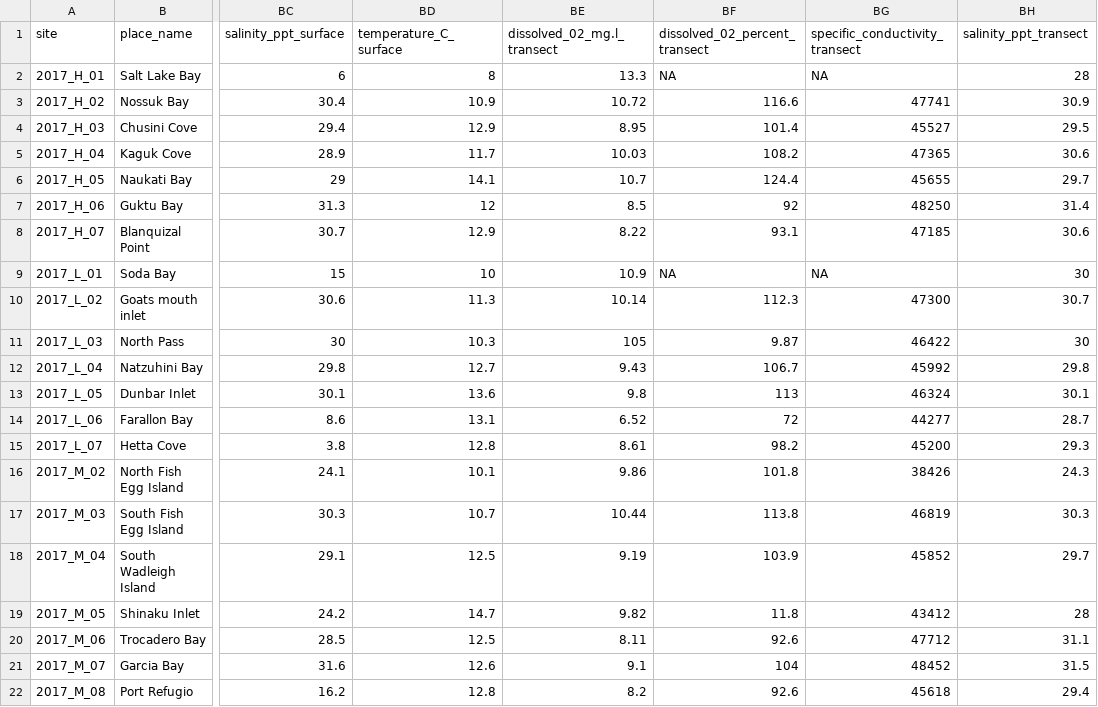
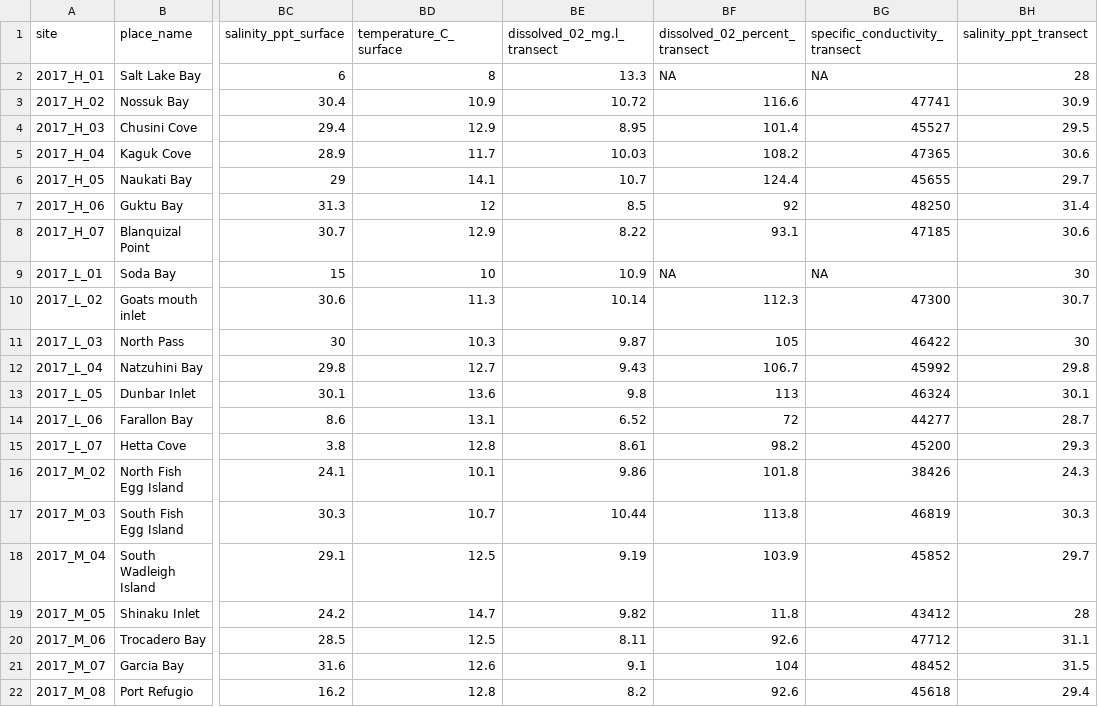
Before and after one commit to APECS-ak/APECS-master-repos, a CSV file: ALL_DATA/eelgrass_and_grazer_2017_derived.csv, drawn as a sheet; only a part is shown, gaps mark what is left out; the diff names each change by its address in the sheet, - before the commit and + after, or states it on an @@ line.

Commit message:
fix of transposition error of transect dissoloved o2 mg/l and percent at north pass.

```diff
--- a/ALL_DATA/eelgrass_and_grazer_2017_derived.csv
+++ b/ALL_DATA/eelgrass_and_grazer_2017_derived.csv
-BE11 (dissolved_02_mg.l_transect): 105
+BE11 (dissolved_02_mg.l_transect): 9.87
-BF11 (dissolved_02_percent_transect): 9.87
+BF11 (dissolved_02_percent_transect): 105
```
Also changed, not shown: ALL_DATA/seagrass_site_2017_RAW.csv.
